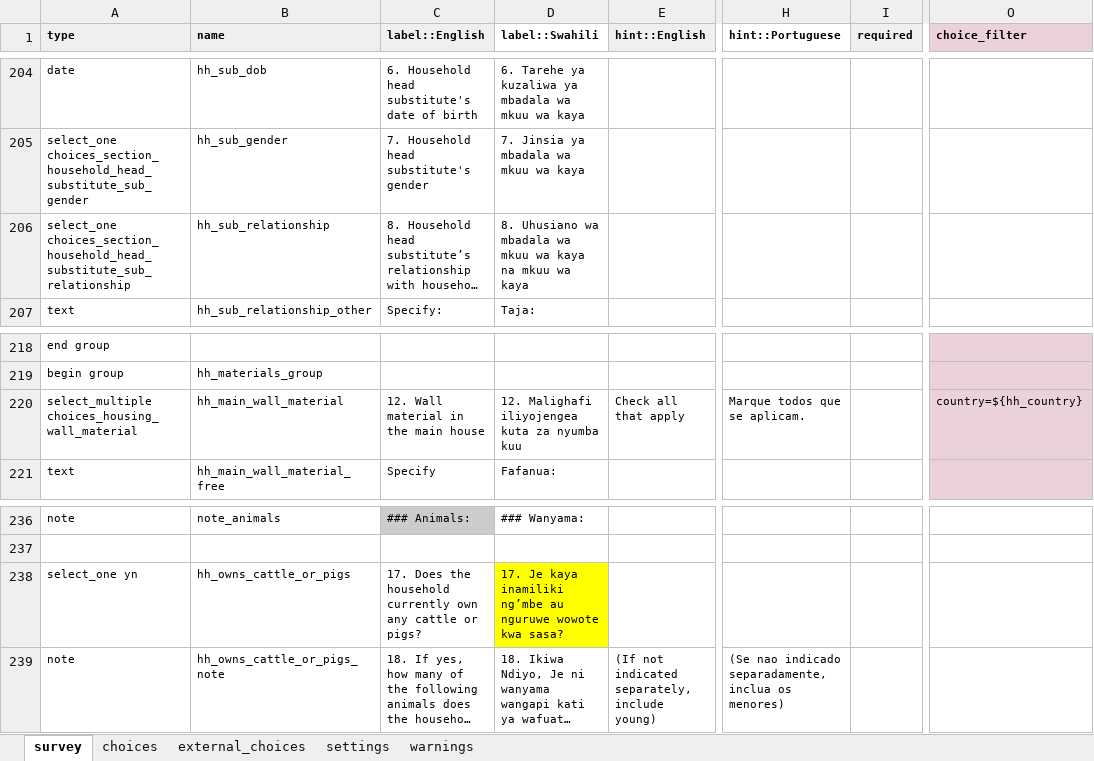
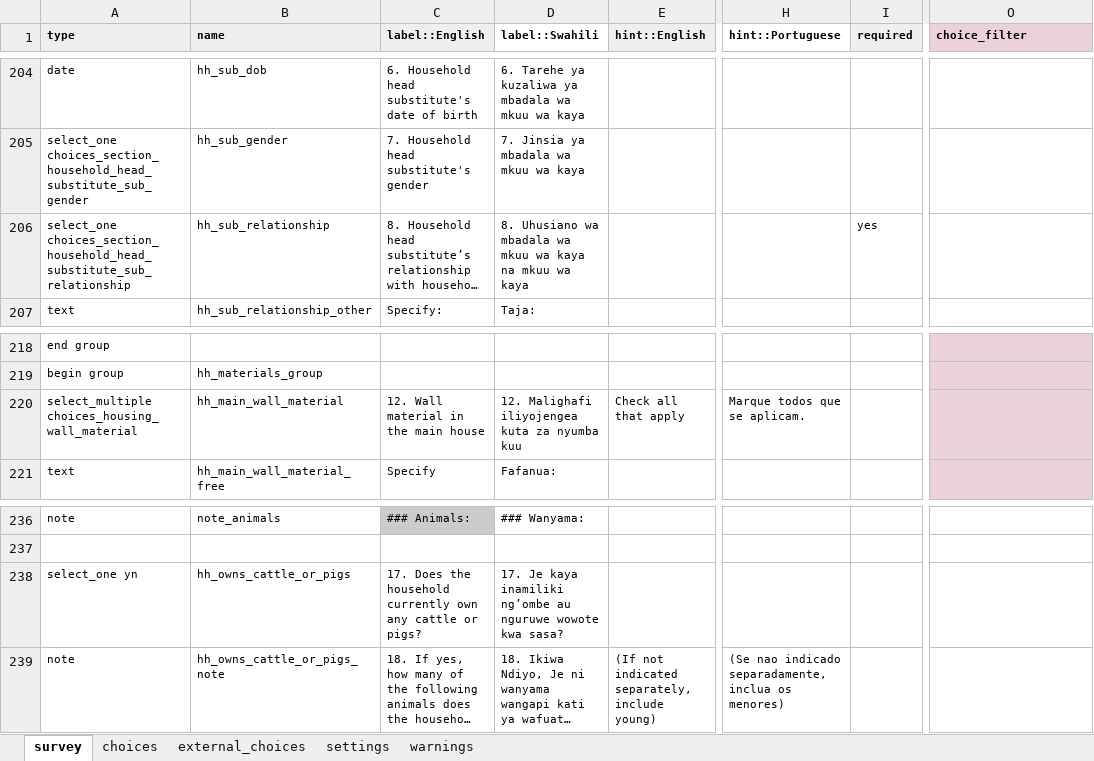
Before and after one commit to linl33/bohemia, an Excel workbook: forms/minicensus/minicensus.xlsx, sheet survey, drawn as a sheet; only a part is shown, gaps mark what is left out; long unchanged cells end in …; values as stored, in another font and other column widths than the file's, no borders; charts and pictures and conditional formats not drawn; the diff names each change by its address in the sheet, - before the commit and + after, or states it on an @@ line.

```diff
--- a/forms/minicensus/minicensus.xlsx (sheet survey)
+++ b/forms/minicensus/minicensus.xlsx (sheet survey)
-I206 (required): (empty)
+I206 (required): yes
-O220 (choice_filter): country=${hh_country}
+O220 (choice_filter): (empty)
-D238 (label::Swahili): …kaya inamiliki ng’mbe au nguruwe…
+D238 (label::Swahili): …kaya inamiliki ng’ombe au nguruwe…
-D238 fill: #FFFF00
+D238 fill: none
```
Also changed, not shown: sheet choices, sheet settings, 1 other file.
